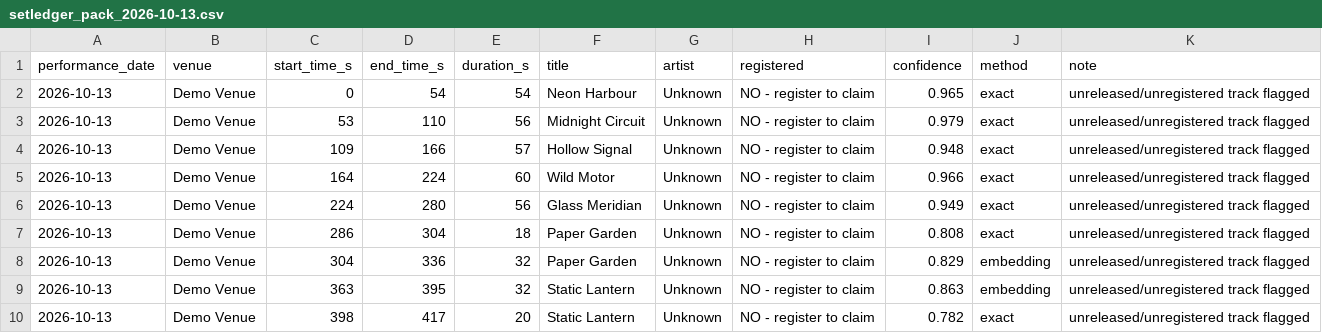
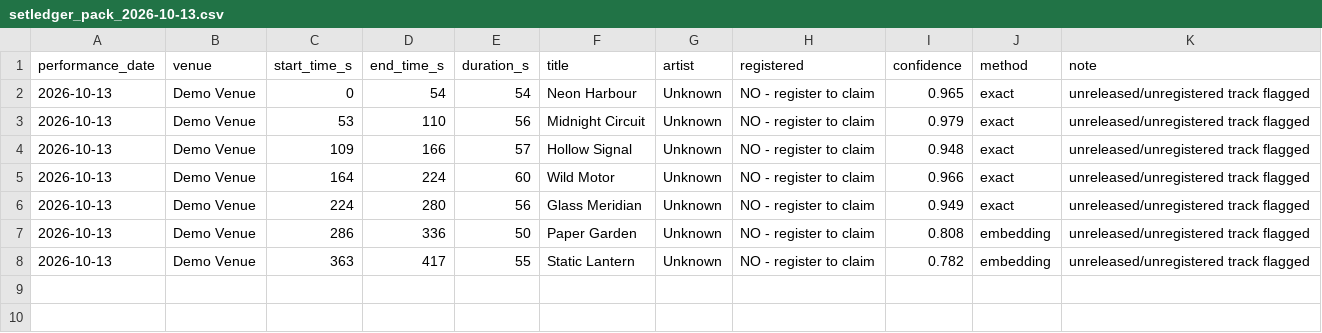
Before and after one commit to itssaharsh/setledger, a CSV file: docs/media/setledger_pack_2026-10-13.csv, drawn as a sheet.

Commit message:
Ledger over time (hypertable + continuous aggregate on TimescaleDB, plain-PG fallback), 5-gig benchmark, merge_fragments fix (F-0002: one play filed as 2-3), DO Serverless Inference client, Gemma/ledger artifacts in UI

```diff
--- a/docs/media/setledger_pack_2026-10-13.csv
+++ b/docs/media/setledger_pack_2026-10-13.csv
@@ -6,5 +6,3 @@ performance_date,venue,start_time_s,end_time_s,duration_s,title,artist,registere
 2026-10-13,Demo Venue,224,280,56,Glass Meridian,Unknown,NO - register to claim,0.949,exact,unreleased/unregistered track flagged
-2026-10-13,Demo Venue,286,304,18,Paper Garden,Unknown,NO - register to claim,0.808,exact,unreleased/unregistered track flagged
-2026-10-13,Demo Venue,304,336,32,Paper Garden,Unknown,NO - register to claim,0.829,embedding,unreleased/unregistered track flagged
-2026-10-13,Demo Venue,363,395,32,Static Lantern,Unknown,NO - register to claim,0.863,embedding,unreleased/unregistered track flagged
-2026-10-13,Demo Venue,398,417,20,Static Lantern,Unknown,NO - register to claim,0.782,exact,unreleased/unregistered track flagged
+2026-10-13,Demo Venue,286,336,50,Paper Garden,Unknown,NO - register to claim,0.808,embedding,unreleased/unregistered track flagged
+2026-10-13,Demo Venue,363,417,55,Static Lantern,Unknown,NO - register to claim,0.782,embedding,unreleased/unregistered track flagged
```
Also changed, not shown: 19 other files.
